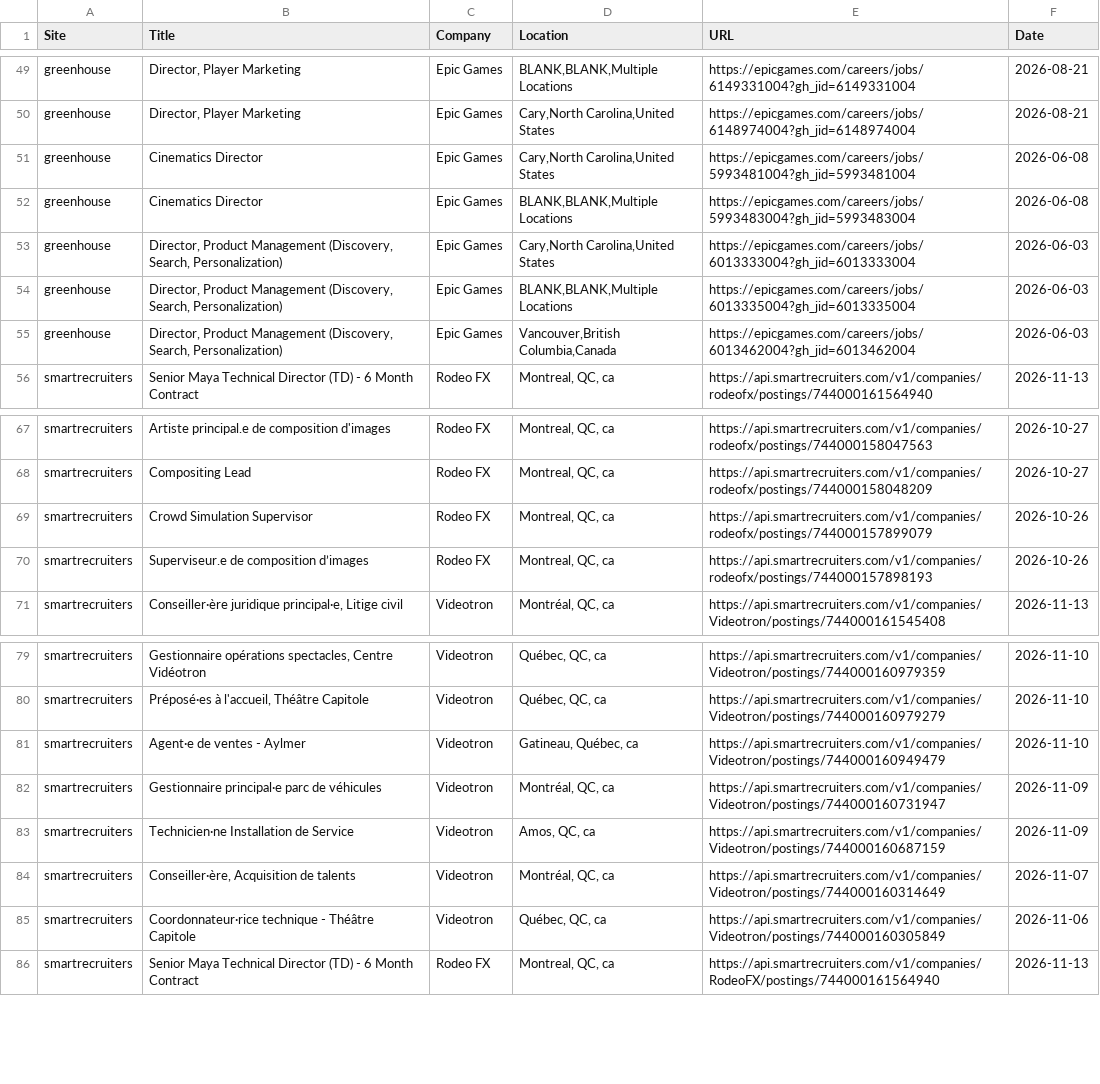
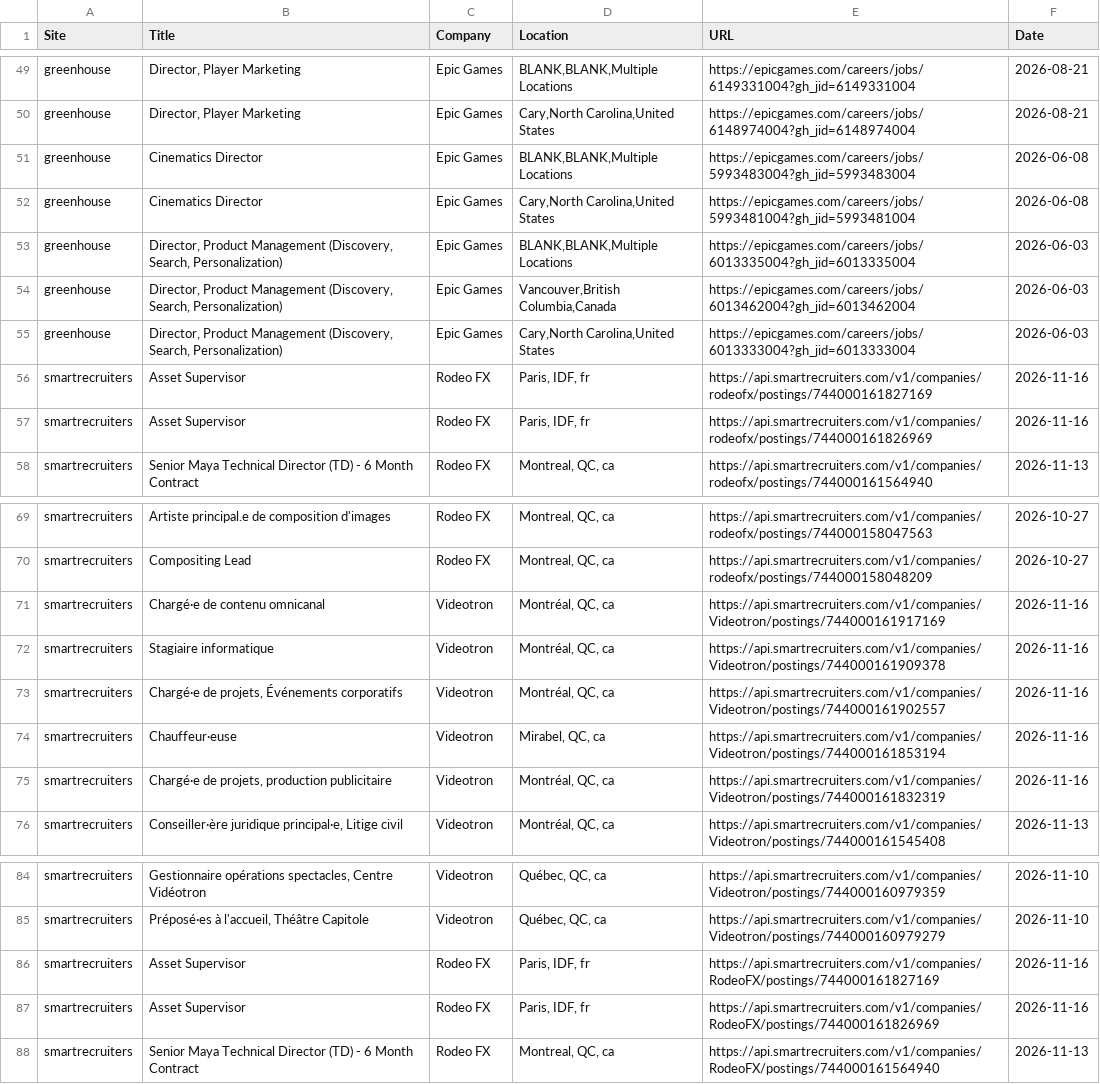
Before and after one commit to christiandguerard/ever-jobs-dash, a CSV file: daily_jobs.csv, drawn as a sheet; only a part is shown, gaps mark what is left out; the diff covers the shown part only.

Commit message:
Update job dashboard: Mon Nov 16 21:52:30 UTC 2026

```diff
--- a/daily_jobs.csv
+++ b/daily_jobs.csv
@@ -50,7 +50,9 @@ greenhouse,"Director, Player Marketing",Epic Games,"BLANK,BLANK,Multiple Locatio
 greenhouse,"Director, Player Marketing",Epic Games,"Cary,North Carolina,United States",https://epicgames.com/careers/jobs/6148974004?gh_jid=6148974004,2026-08-21
+greenhouse,Cinematics Director,Epic Games,"BLANK,BLANK,Multiple Locations",https://epicgames.com/careers/jobs/5993483004?gh_jid=5993483004,2026-06-08
 greenhouse,Cinematics Director,Epic Games,"Cary,North Carolina,United States",https://epicgames.com/careers/jobs/5993481004?gh_jid=5993481004,2026-06-08
-greenhouse,Cinematics Director,Epic Games,"BLANK,BLANK,Multiple Locations",https://epicgames.com/careers/jobs/5993483004?gh_jid=5993483004,2026-06-08
-greenhouse,"Director, Product Management (Discovery, Search, Personalization)",Epic Games,"Cary,North Carolina,United States",https://epicgames.com/careers/jobs/6013333004?gh_jid=6013333004,2026-06-03
 greenhouse,"Director, Product Management (Discovery, Search, Personalization)",Epic Games,"BLANK,BLANK,Multiple Locations",https://epicgames.com/careers/jobs/6013335004?gh_jid=6013335004,2026-06-03
 greenhouse,"Director, Product Management (Discovery, Search, Personalization)",Epic Games,"Vancouver,British Columbia,Canada",https://epicgames.com/careers/jobs/6013462004?gh_jid=6013462004,2026-06-03
+greenhouse,"Director, Product Management (Discovery, Search, Personalization)",Epic Games,"Cary,North Carolina,United States",https://epicgames.com/careers/jobs/6013333004?gh_jid=6013333004,2026-06-03
+smartrecruiters,Asset Supervisor,Rodeo FX,"Paris, IDF, fr",https://api.smartrecruiters.com/v1/companies/rodeofx/postings/744000161827169,2026-11-16
+smartrecruiters,Asset Supervisor,Rodeo FX,"Paris, IDF, fr",https://api.smartrecruiters.com/v1/companies/rodeofx/postings/744000161826969,2026-11-16
 smartrecruiters,Senior Maya Technical Director (TD) - 6 Month Contract,Rodeo FX,"Montreal, QC, ca",https://api.smartrecruiters.com/v1/companies/rodeofx/postings/744000161564940,2026-11-13
@@ -68,4 +70,7 @@ smartrecruiters,Artiste principal.e de composition d'images,Rodeo FX,"Montreal,
 smartrecruiters,Compositing Lead,Rodeo FX,"Montreal, QC, ca",https://api.smartrecruiters.com/v1/companies/rodeofx/postings/744000158048209,2026-10-27
-smartrecruiters,Crowd Simulation Supervisor,Rodeo FX,"Montreal, QC, ca",https://api.smartrecruiters.com/v1/companies/rodeofx/postings/744000157899079,2026-10-26
-smartrecruiters,Superviseur.e de composition d’images,Rodeo FX,"Montreal, QC, ca",https://api.smartrecruiters.com/v1/companies/rodeofx/postings/744000157898193,2026-10-26
+smartrecruiters,Chargé·e de contenu omnicanal,Videotron,"Montréal, QC, ca",https://api.smartrecruiters.com/v1/companies/Videotron/postings/744000161917169,2026-11-16
+smartrecruiters,Stagiaire informatique,Videotron,"Montréal, QC, ca",https://api.smartrecruiters.com/v1/companies/Videotron/postings/744000161909378,2026-11-16
+smartrecruiters,"Chargé·e de projets, Événements corporatifs",Videotron,"Montréal, QC, ca",https://api.smartrecruiters.com/v1/companies/Videotron/postings/744000161902557,2026-11-16
+smartrecruiters,Chauffeur·euse,Videotron,"Mirabel, QC, ca",https://api.smartrecruiters.com/v1/companies/Videotron/postings/744000161853194,2026-11-16
+smartrecruiters,"Chargé·e de projets, production publicitaire",Videotron,"Montréal, QC, ca",https://api.smartrecruiters.com/v1/companies/Videotron/postings/744000161832319,2026-11-16
 smartrecruiters,"Conseiller·ère juridique principal·e, Litige civil",Videotron,"Montréal, QC, ca",https://api.smartrecruiters.com/v1/companies/Videotron/postings/744000161545408,2026-11-13
@@ -80,7 +85,4 @@ smartrecruiters,"Gestionnaire opérations spectacles, Centre Vidéotron",Videotr
 smartrecruiters,"Préposé·es à l'accueil, Théâtre Capitole",Videotron,"Québec, QC, ca",https://api.smartrecruiters.com/v1/companies/Videotron/postings/744000160979279,2026-11-10
-smartrecruiters,Agent·e de ventes - Aylmer,Videotron,"Gatineau, Québec, ca",https://api.smartrecruiters.com/v1/companies/Videotron/postings/744000160949479,2026-11-10
-smartrecruiters,Gestionnaire principal·e parc de véhicules,Videotron,"Montréal, QC, ca",https://api.smartrecruiters.com/v1/companies/Videotron/postings/744000160731947,2026-11-09
-smartrecruiters,Technicien·ne Installation de Service,Videotron,"Amos, QC, ca",https://api.smartrecruiters.com/v1/companies/Videotron/postings/744000160687159,2026-11-09
-smartrecruiters,"Conseiller·ère, Acquisition de talents",Videotron,"Montréal, QC, ca",https://api.smartrecruiters.com/v1/companies/Videotron/postings/744000160314649,2026-11-07
-smartrecruiters,Coordonnateur·rice technique - Théâtre Capitole,Videotron,"Québec, QC, ca",https://api.smartrecruiters.com/v1/companies/Videotron/postings/744000160305849,2026-11-06
+smartrecruiters,Asset Supervisor,Rodeo FX,"Paris, IDF, fr",https://api.smartrecruiters.com/v1/companies/RodeoFX/postings/744000161827169,2026-11-16
+smartrecruiters,Asset Supervisor,Rodeo FX,"Paris, IDF, fr",https://api.smartrecruiters.com/v1/companies/RodeoFX/postings/744000161826969,2026-11-16
 smartrecruiters,Senior Maya Technical Director (TD) - 6 Month Contract,Rodeo FX,"Montreal, QC, ca",https://api.smartrecruiters.com/v1/companies/RodeoFX/postings/744000161564940,2026-11-13
```
Also changed, not shown: 2 removed rows, 1 moved row and 2 edited cells elsewhere in this file.
